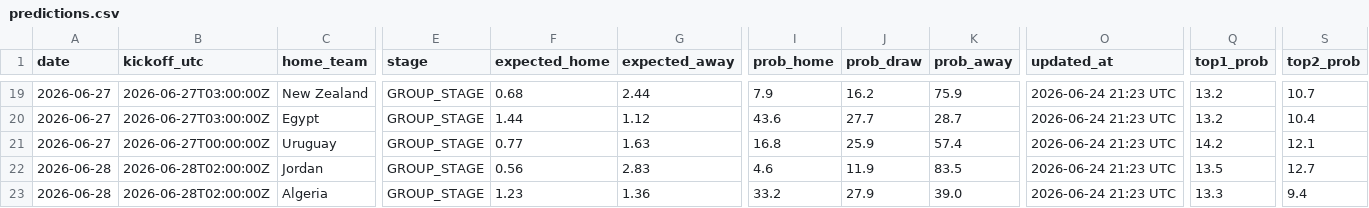
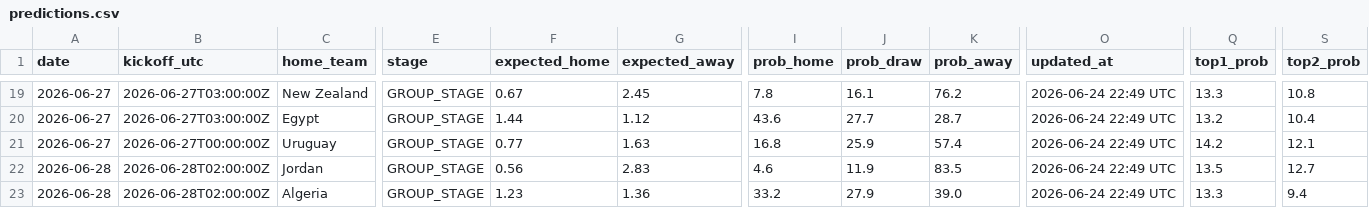
Before and after one commit to umutyyapici/DK-Tahminator, a CSV file: data/predictions.csv, drawn as a sheet; only a part is shown, gaps mark what is left out; the diff covers the shown part only; the diff names each change by its address in the sheet, - before the commit and + after, or states it on an @@ line.

```diff
--- a/data/predictions.csv
+++ b/data/predictions.csv
-F19 (expected_home): 0.68
+F19 (expected_home): 0.67
-G19 (expected_away): 2.44
+G19 (expected_away): 2.45
-I19 (prob_home): 7.9
+I19 (prob_home): 7.8
-J19 (prob_draw): 16.2
+J19 (prob_draw): 16.1
-K19 (prob_away): 75.9
+K19 (prob_away): 76.2
-O19:O23 (updated_at): 2026-06-24 21:23 UTC
+O19:O23 (updated_at): 2026-06-24 22:49 UTC
-Q19 (top1_prob): 13.2
+Q19 (top1_prob): 13.3
-S19 (top2_prob): 10.7
+S19 (top2_prob): 10.8
```
Also changed, not shown: 44 edited cells elsewhere in this file, data/matches_2026.csv, 5 other files.
